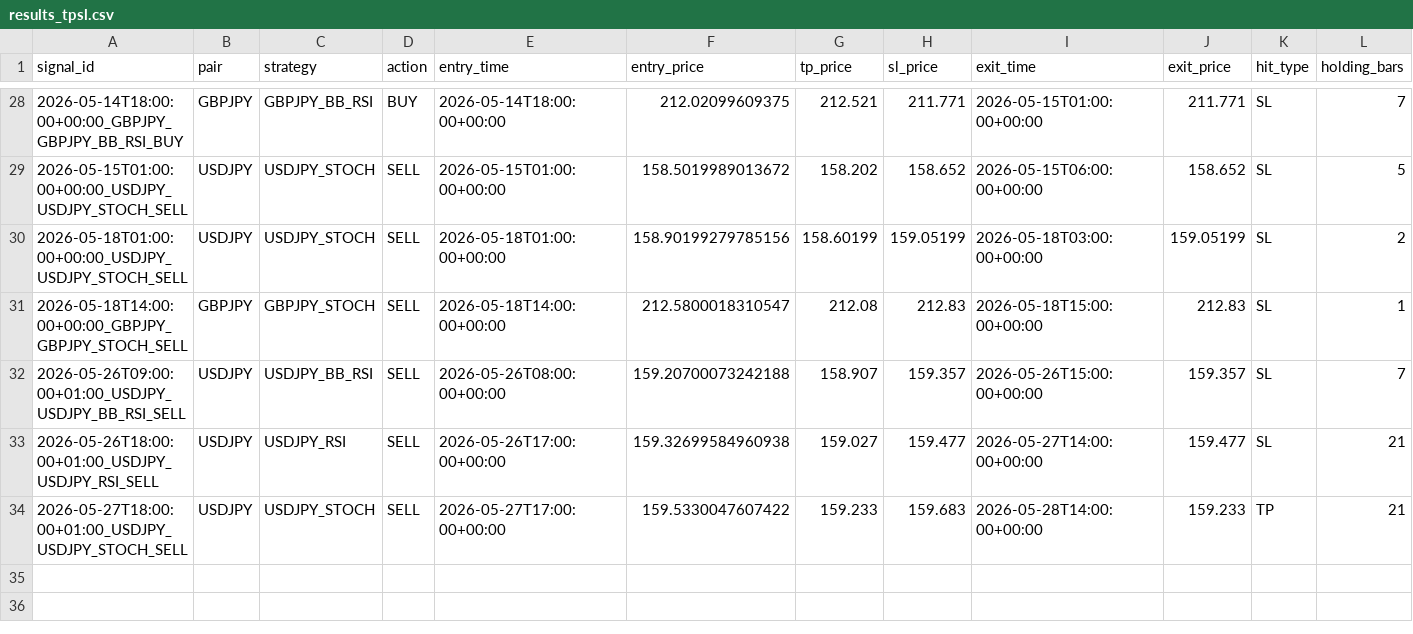
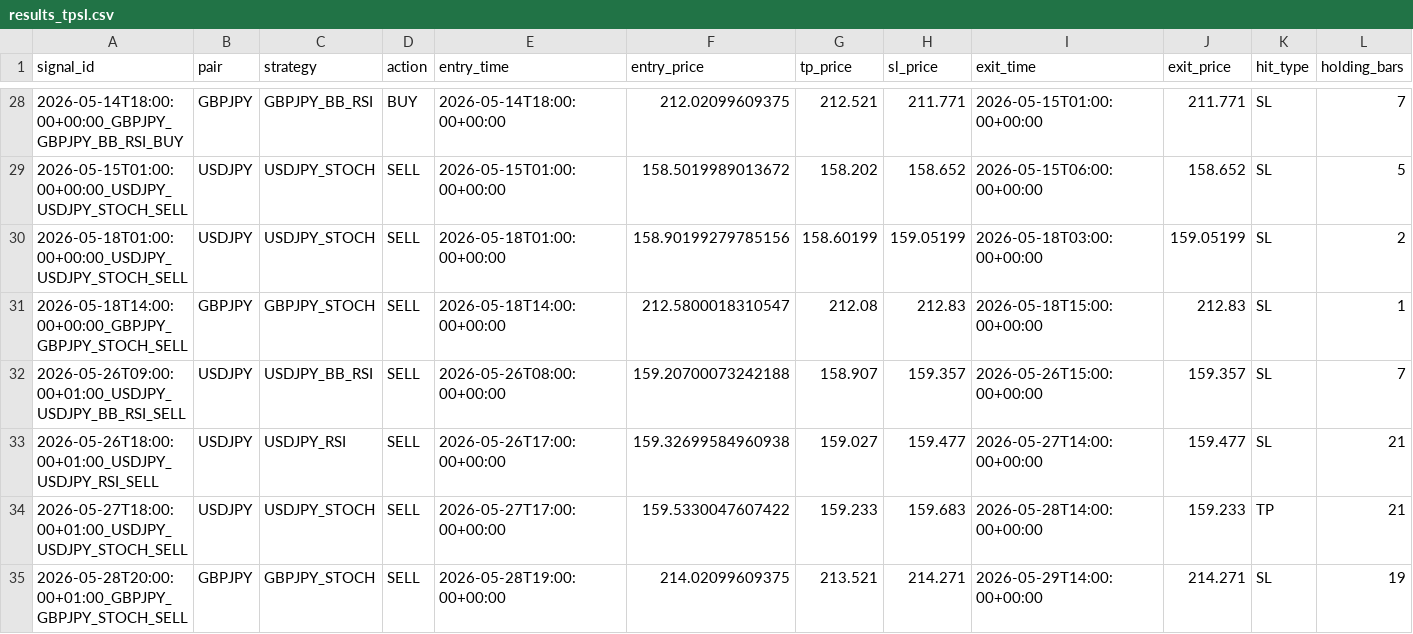
Before and after one commit to ichikawa27/fx-signals, a CSV file: logs/results_tpsl.csv, drawn as a sheet; only a part is shown, gaps mark what is left out; rows hold the shown columns only; the diff names each change by its address in the sheet, - before the commit and + after, or states it on an @@ line.

```diff
--- a/logs/results_tpsl.csv
+++ b/logs/results_tpsl.csv
+row 35: 2026-05-28T20:00:00+01:00_GBPJPY_GBPJPY_STOCH_SELL | GBPJPY | GBPJPY_STOCH | SELL | 2026-05-28T19:00:00+00:00 | 214.02099609375 | 213.521 | 214.271 | 2026-05-29T14:00:00+00:00 | 214.271 | SL | 19
```
